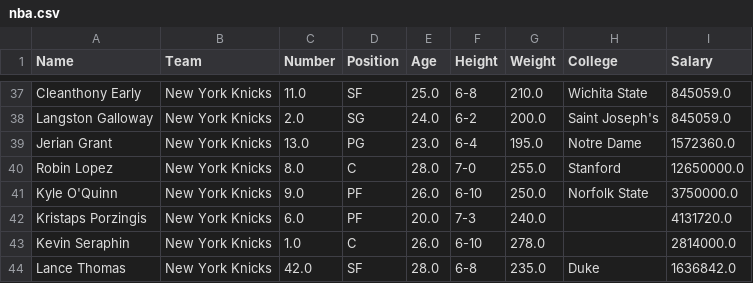
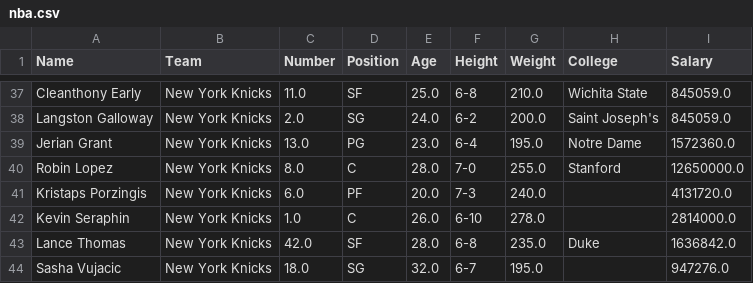
Before and after one commit to IngAndresCasas/dbData, a CSV file: nba.csv, drawn as a sheet; only a part is shown, gaps mark what is left out; the shorter side is filled out with more unchanged rows.

Commit message:
Update nba.csv

```diff
--- a/nba.csv
+++ b/nba.csv
@@ -40,3 +40,2 @@ Jerian Grant,New York Knicks,13.0,PG,23.0,6-4,195.0,Notre Dame,1572360.0
 Robin Lopez,New York Knicks,8.0,C,28.0,7-0,255.0,Stanford,12650000.0
-Kyle O'Quinn,New York Knicks,9.0,PF,26.0,6-10,250.0,Norfolk State,3750000.0
 Kristaps Porzingis,New York Knicks,6.0,PF,20.0,7-3,240.0,,4131720.0
```
